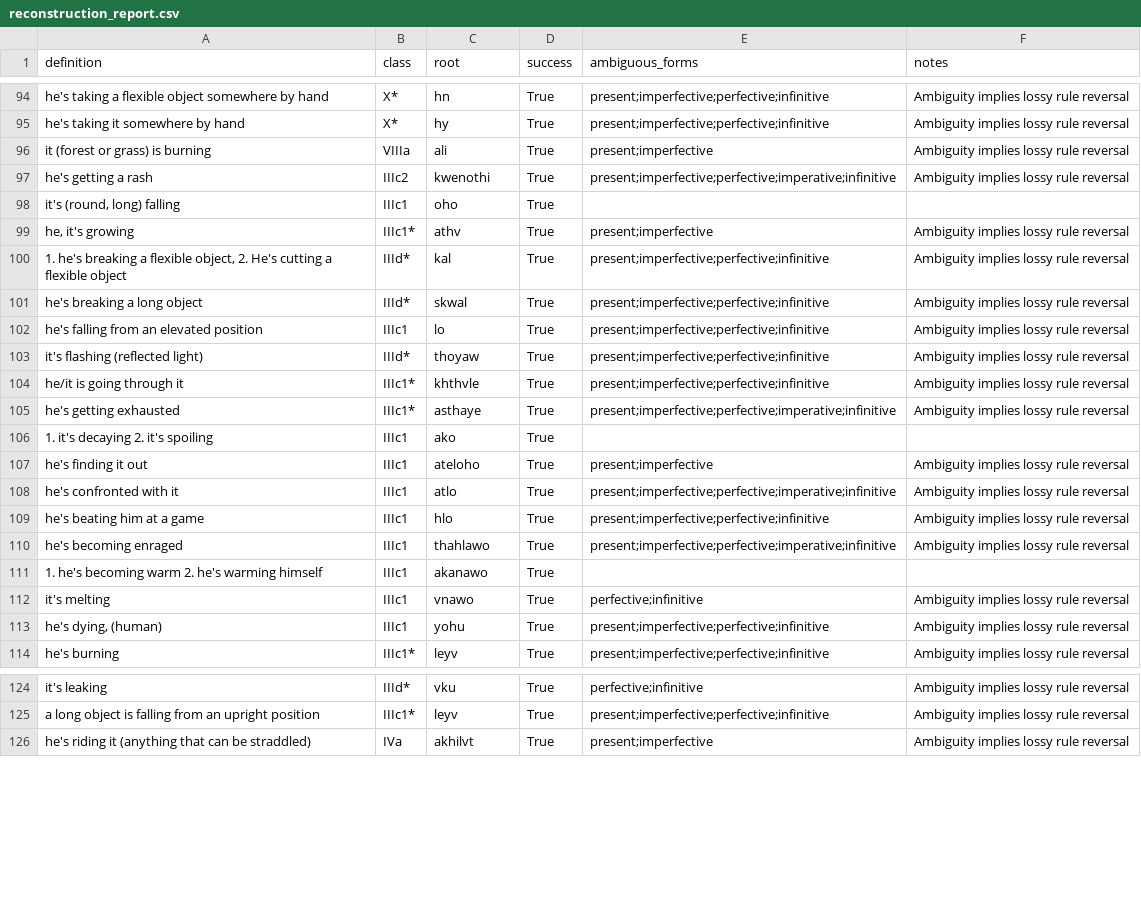
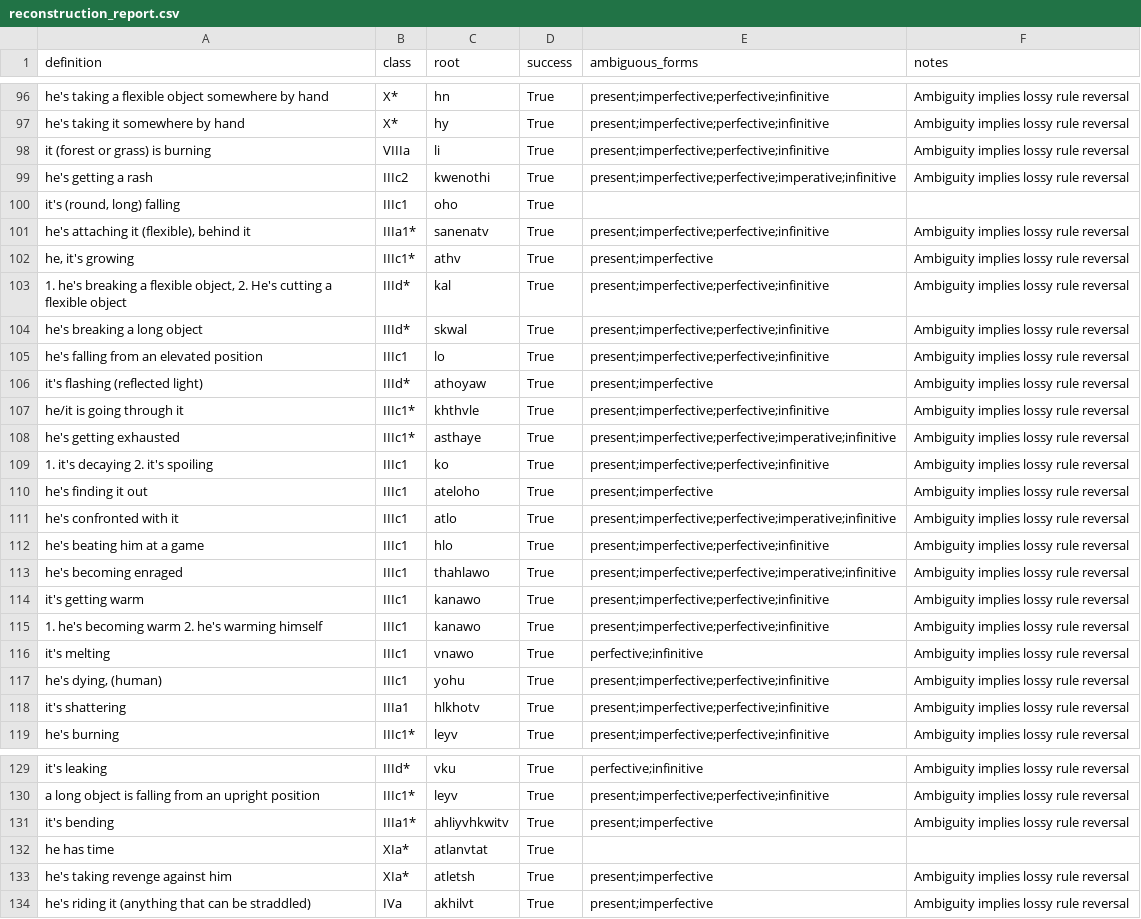
Before and after one commit to CharlieMcVicker/king-recreation, a CSV file: artifacts/reports/reconstruction_report.csv, drawn as a sheet; only a part is shown, gaps mark what is left out; the diff covers the shown part only.

```diff
--- a/artifacts/reports/reconstruction_report.csv
+++ b/artifacts/reports/reconstruction_report.csv
@@ -95,5 +97,6 @@ he's taking a flexible object somewhere by hand,X*,hn,True,present;imperfective;
 he's taking it somewhere by hand,X*,hy,True,present;imperfective;perfective;infinitive,Ambiguity implies lossy rule reversal
-it (forest or grass) is burning,VIIIa,ali,True,present;imperfective,Ambiguity implies lossy rule reversal
+it (forest or grass) is burning,VIIIa,li,True,present;imperfective;perfective;infinitive,Ambiguity implies lossy rule reversal
 he's getting a rash,IIIc2,kwenothi,True,present;imperfective;perfective;imperative;infinitive,Ambiguity implies lossy rule reversal
 "it's (round, long) falling",IIIc1,oho,True,,
+"he's attaching it (flexible), behind it",IIIa1*,sanenatv,True,present;imperfective;perfective;infinitive,Ambiguity implies lossy rule reversal
 "he, it's growing",IIIc1*,athv,True,present;imperfective,Ambiguity implies lossy rule reversal
@@ -102,6 +105,6 @@ he's breaking a long object,IIId*,skwal,True,present;imperfective;perfective;inf
 he's falling from an elevated position,IIIc1,lo,True,present;imperfective;perfective;infinitive,Ambiguity implies lossy rule reversal
-it's flashing (reflected light),IIId*,thoyaw,True,present;imperfective;perfective;infinitive,Ambiguity implies lossy rule reversal
+it's flashing (reflected light),IIId*,athoyaw,True,present;imperfective,Ambiguity implies lossy rule reversal
 he/it is going through it,IIIc1*,khthvle,True,present;imperfective;perfective;infinitive,Ambiguity implies lossy rule reversal
 he's getting exhausted,IIIc1*,asthaye,True,present;imperfective;perfective;imperative;infinitive,Ambiguity implies lossy rule reversal
-1. it's decaying  2. it's spoiling,IIIc1,ako,True,,
+1. it's decaying  2. it's spoiling,IIIc1,ko,True,present;imperfective;perfective;infinitive,Ambiguity implies lossy rule reversal
 he's finding it out,IIIc1,ateloho,True,present;imperfective,Ambiguity implies lossy rule reversal
@@ -110,5 +113,7 @@ he's beating him at a game,IIIc1,hlo,True,present;imperfective;perfective;infini
 he's becoming enraged,IIIc1,thahlawo,True,present;imperfective;perfective;imperative;infinitive,Ambiguity implies lossy rule reversal
-1. he's becoming warm  2. he's warming himself,IIIc1,akanawo,True,,
+it's getting warm,IIIc1,kanawo,True,present;imperfective;perfective;infinitive,Ambiguity implies lossy rule reversal
+1. he's becoming warm  2. he's warming himself,IIIc1,kanawo,True,present;imperfective;perfective;infinitive,Ambiguity implies lossy rule reversal
 it's melting,IIIc1,vnawo,True,perfective;infinitive,Ambiguity implies lossy rule reversal
 "he's dying, (human)",IIIc1,yohu,True,present;imperfective;perfective;infinitive,Ambiguity implies lossy rule reversal
+it's shattering,IIIa1,hlkhotv,True,present;imperfective;perfective;infinitive,Ambiguity implies lossy rule reversal
 he's burning,IIIc1*,leyv,True,present;imperfective;perfective;infinitive,Ambiguity implies lossy rule reversal
@@ -125,2 +130,5 @@ it's leaking,IIId*,vku,True,perfective;infinitive,Ambiguity implies lossy rule r
 a long object is falling from an upright position,IIIc1*,leyv,True,present;imperfective;perfective;infinitive,Ambiguity implies lossy rule reversal
+it's bending,IIIa1*,ahliyvhkwitv,True,present;imperfective,Ambiguity implies lossy rule reversal
+he has time,XIa*,atlanvtat,True,,
+he's taking revenge against him,XIa*,atletsh,True,present;imperfective,Ambiguity implies lossy rule reversal
 he's riding it (anything that can be straddled),IVa,akhilvt,True,present;imperfective,Ambiguity implies lossy rule reversal
```
Also changed, not shown: 8 added rows, 1 removed row and 15 edited cells elsewhere in this file, artifacts/data/stem_corpus.csv, artifacts/reports/class_match_counts.csv, 17 other files.
